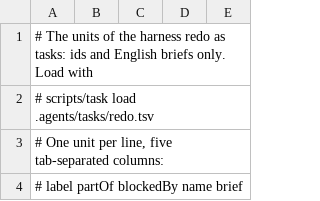
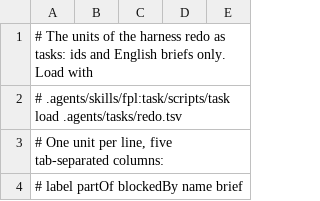
Before and after one commit to fpl-org/fpl, a TSV file: .agents/tasks/redo.tsv, drawn as a sheet; only a part is shown.

```diff
--- a/.agents/tasks/redo.tsv
+++ b/.agents/tasks/redo.tsv
@@ -1,3 +1,3 @@
 # The units of the harness redo as tasks: ids and English briefs only. Load with
-#   scripts/task load .agents/tasks/redo.tsv
+#   .agents/skills/fpl:task/scripts/task load .agents/tasks/redo.tsv
 # One unit per line, five tab-separated columns:
```
Also changed, not shown: 8 other files.
